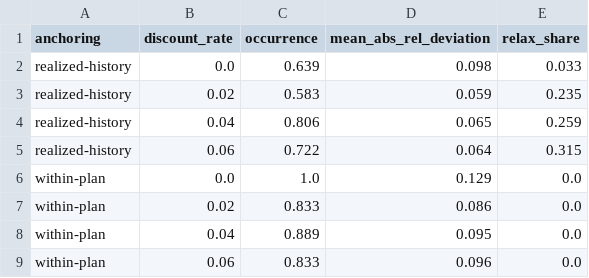
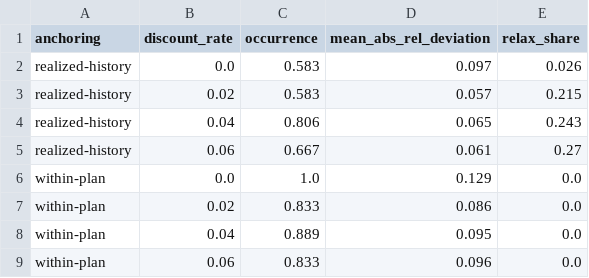
Before and after one commit to UBC-FRESH/fresh-daugherty, a CSV file: results/analysis/p12_rolling_mean/t2_by_anchoring_rate.csv, drawn as a sheet.

```diff
--- a/results/analysis/p12_rolling_mean/t2_by_anchoring_rate.csv
+++ b/results/analysis/p12_rolling_mean/t2_by_anchoring_rate.csv
@@ -1,6 +1,6 @@
 anchoring,discount_rate,occurrence,mean_abs_rel_deviation,relax_share
-realized-history,0.0,0.639,0.098,0.033
-realized-history,0.02,0.583,0.059,0.235
-realized-history,0.04,0.806,0.065,0.259
-realized-history,0.06,0.722,0.064,0.315
+realized-history,0.0,0.583,0.097,0.026
+realized-history,0.02,0.583,0.057,0.215
+realized-history,0.04,0.806,0.065,0.243
+realized-history,0.06,0.667,0.061,0.27
 within-plan,0.0,1.0,0.129,0.0
```
Also changed, not shown: results/analysis/p12_rolling_mean/t1_by_anchoring_window.csv, results/analysis/p12_rolling_mean/t4_control_comparison.csv, 14 other files.
